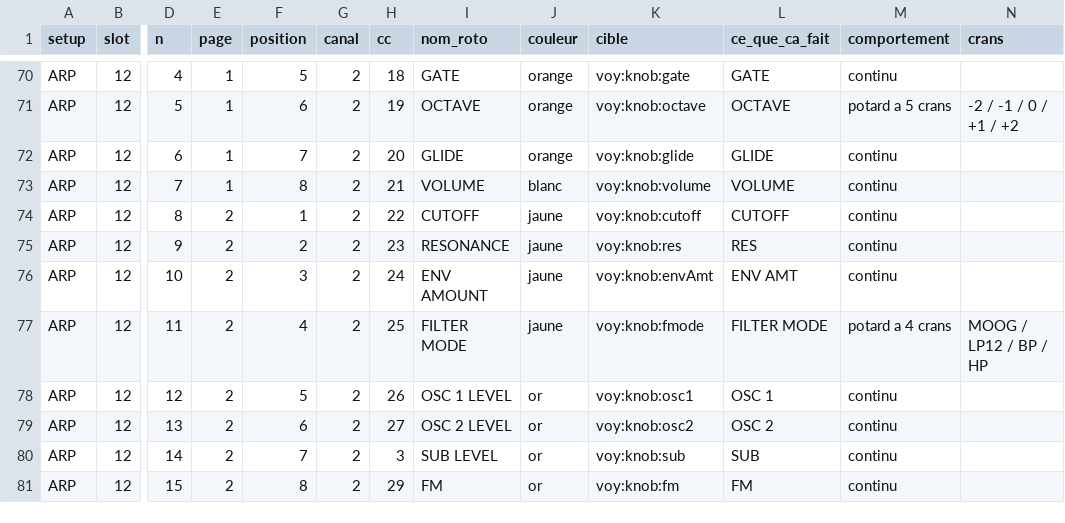
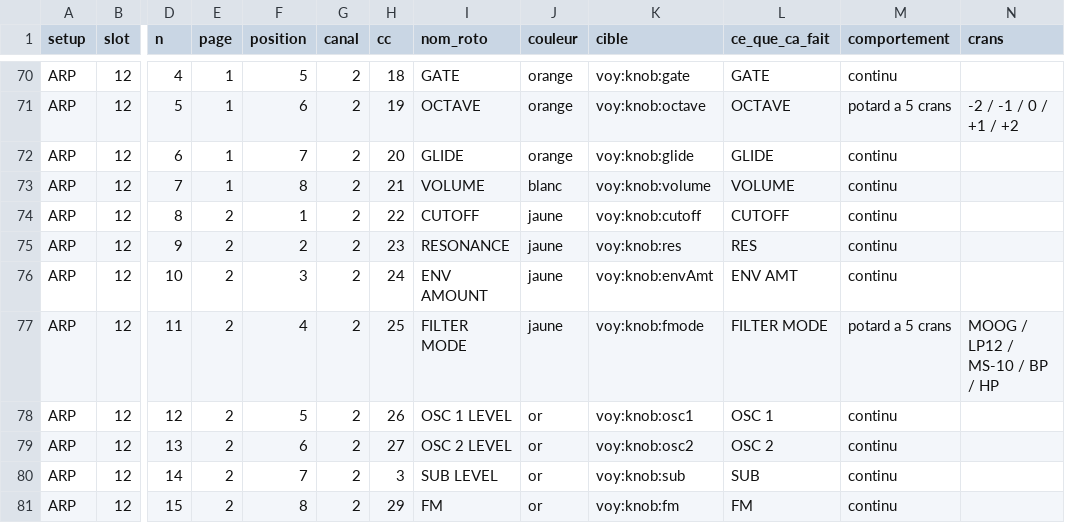
Before and after one commit to mauditemachine/MauditeMachine, a CSV file: docs/midi/MIDI-roto-setups.csv, drawn as a sheet; only a part is shown, gaps mark what is left out; the diff names each change by its address in the sheet, - before the commit and + after, or states it on an @@ line.

```diff
--- a/docs/midi/MIDI-roto-setups.csv
+++ b/docs/midi/MIDI-roto-setups.csv
-M77 (comportement): potard a 4 crans
+M77 (comportement): potard a 5 crans
-N77 (crans): MOOG / LP12 / BP / HP
+N77 (crans): MOOG / LP12 / MS-10 / BP / HP
```
Also changed, not shown: docs/midi/MIDI-targets.csv, 2 other files.
